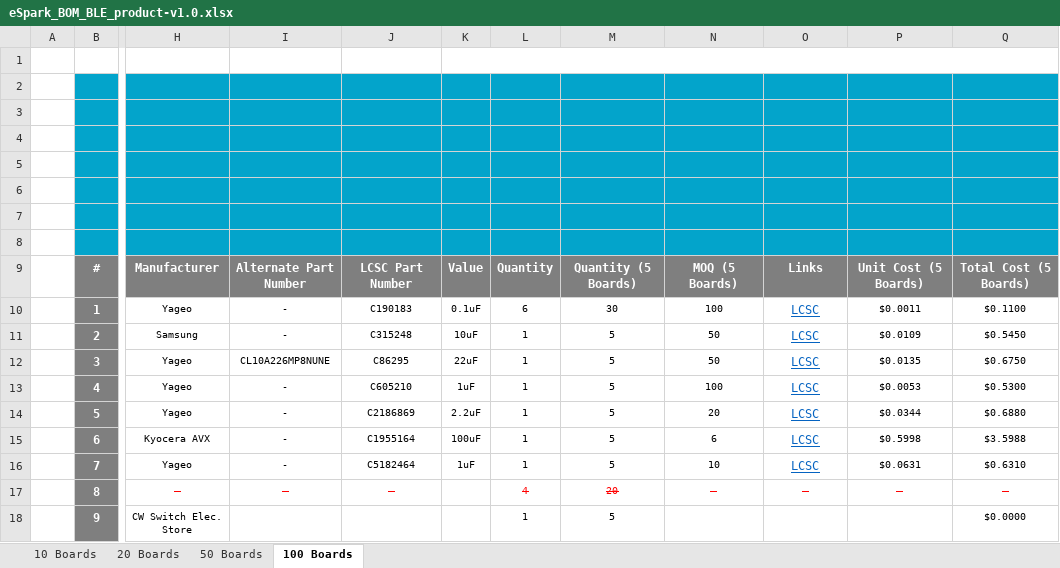
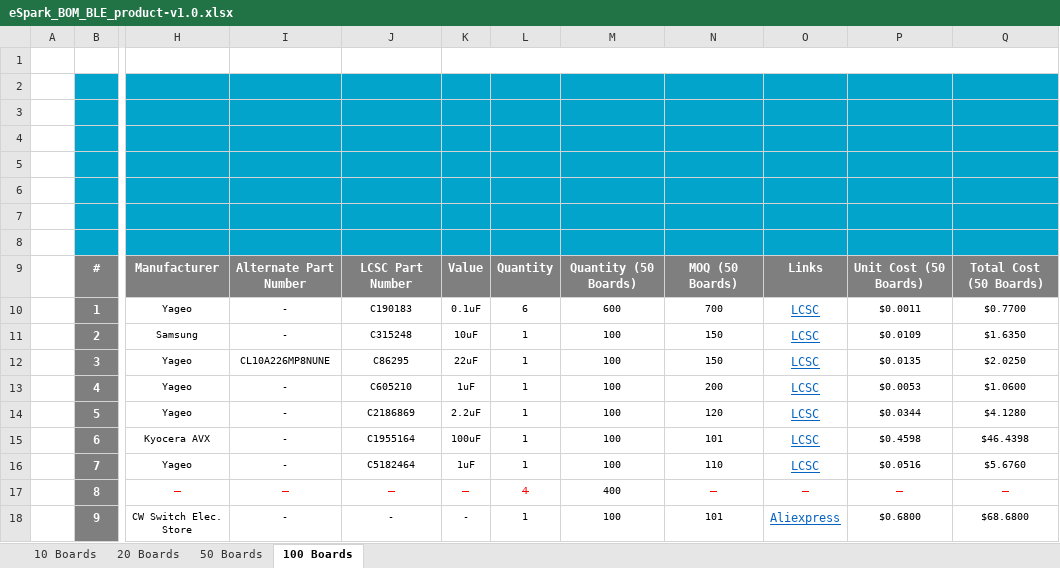
Before and after one commit to eSpark-Backup/raafat-bleproduct, an Excel workbook: Design Files/BLE_product-v1.0/BOM/eSpark_BOM_BLE_product-v1.0.xlsx, sheet 100 Boards, drawn as a sheet; only a part is shown, gaps mark what is left out; values as stored, in another font and other column widths than the file's, no borders; charts and pictures not drawn; the diff covers the shown part only; the diff names each change by its address in the sheet, - before the commit and + after, or states it on an @@ line.

```diff
--- a/Design Files/BLE_product-v1.0/BOM/eSpark_BOM_BLE_product-v1.0.xlsx (sheet 100 Boards)
+++ b/Design Files/BLE_product-v1.0/BOM/eSpark_BOM_BLE_product-v1.0.xlsx (sheet 100 Boards)
-M9: Quantity (5 Boards)
+M9: Quantity (50 Boards)
-N9: MOQ (5 Boards)
+N9: MOQ (50 Boards)
-P9: Unit Cost (5 Boards)
+P9: Unit Cost (50 Boards)
-Q9: Total Cost (5 Boards)
+Q9: Total Cost (50 Boards)
-M10: 30
+M10: 600
-N10: 100
+N10: 700
-Q10: $0.1100
+Q10: $0.7700
-M11:M16: 5
+M11:M16: 100
-N11:N12: 50
+N11:N12: 150
-Q11: $0.5450
+Q11: $1.6350
-Q12: $0.6750
+Q12: $2.0250
-N13: 100
+N13: 200
-Q13: $0.5300
+Q13: $1.0600
-N14: 20
+N14: 120
-Q14: $0.6880
+Q14: $4.1280
-N15: 6
+N15: 101
-P15: $0.5998
+P15: $0.4598
-Q15: $3.5988
+Q15: $46.4398
-N16: 10
+N16: 110
-P16: $0.0631
+P16: $0.0516
-Q16: $0.6310
+Q16: $5.6760
-K17:K18: (empty)
+K17:K18: -
-M17: 20
+M17: 400
@@ M17 strikethrough: on → off, text colour: #FF0000 → black @@
-I18: (empty)
+I18: -
-J18: (empty)
+J18: -
-M18: 5
+M18: 100
-N18: (empty)
+N18: 101
-O18: (empty)
+O18: Aliexpress
-P18: (empty)
+P18: $0.6800
-Q18: $0.0000
+Q18: $68.6800
```
Also changed, not shown: 5 added rows, 2 removed rows, 82 edited cells and cell formats elsewhere in this sheet, sheet 50 Boards, sheet 20 Boards, sheet 10 Boards, charts or pictures.
